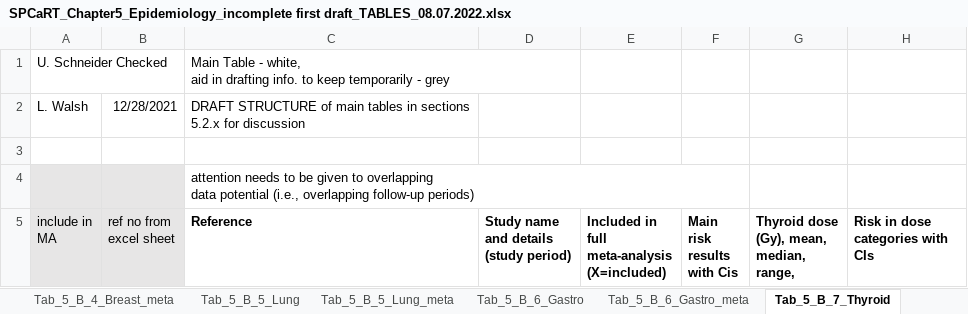
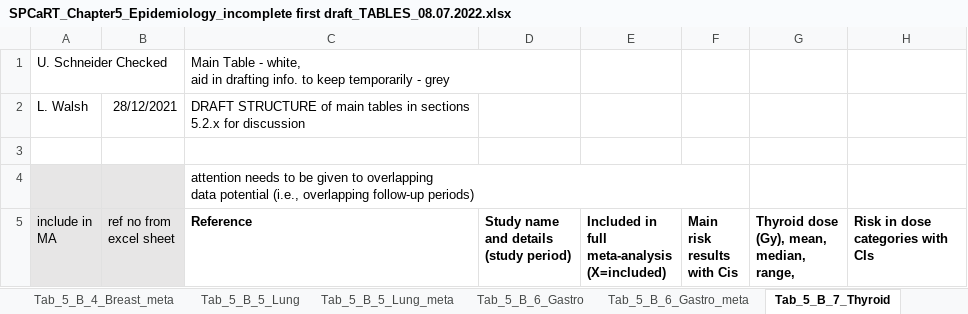
Before and after one commit to dwoll/MeshAgreement, an Excel workbook: SPCaRT_Chapter5_Epidemiology_incomplete first draft_TABLES_08.07.2022.xlsx, sheet Tab_5_B_7_Thyroid, drawn as a sheet; only a part is shown; values as stored, in another font and other column widths than the file's, no borders; the diff names each change by its address in the sheet, - before the commit and + after, or states it on an @@ line.

```diff
--- a/SPCaRT_Chapter5_Epidemiology_incomplete first draft_TABLES_08.07.2022.xlsx (sheet Tab_5_B_7_Thyroid)
+++ b/SPCaRT_Chapter5_Epidemiology_incomplete first draft_TABLES_08.07.2022.xlsx (sheet Tab_5_B_7_Thyroid)
-B2 (ref no from excel sheet): 12/28/2021
+B2 (ref no from excel sheet): 28/12/2021
```
Also changed, not shown: sheet Tab_5_B_6_Gastro_meta, sheet Tab_5_B_2_Haem_Lymph_meta, sheet Tab_5_B_7_Thyroid_meta, sheet Tab_5_B_5_Lung_meta, sheet Tab_5_B_2_Haematopoetic_Lymph, sheet Tab_5_B_8_Brain_meta, 7 more sheets, 17 other files.
